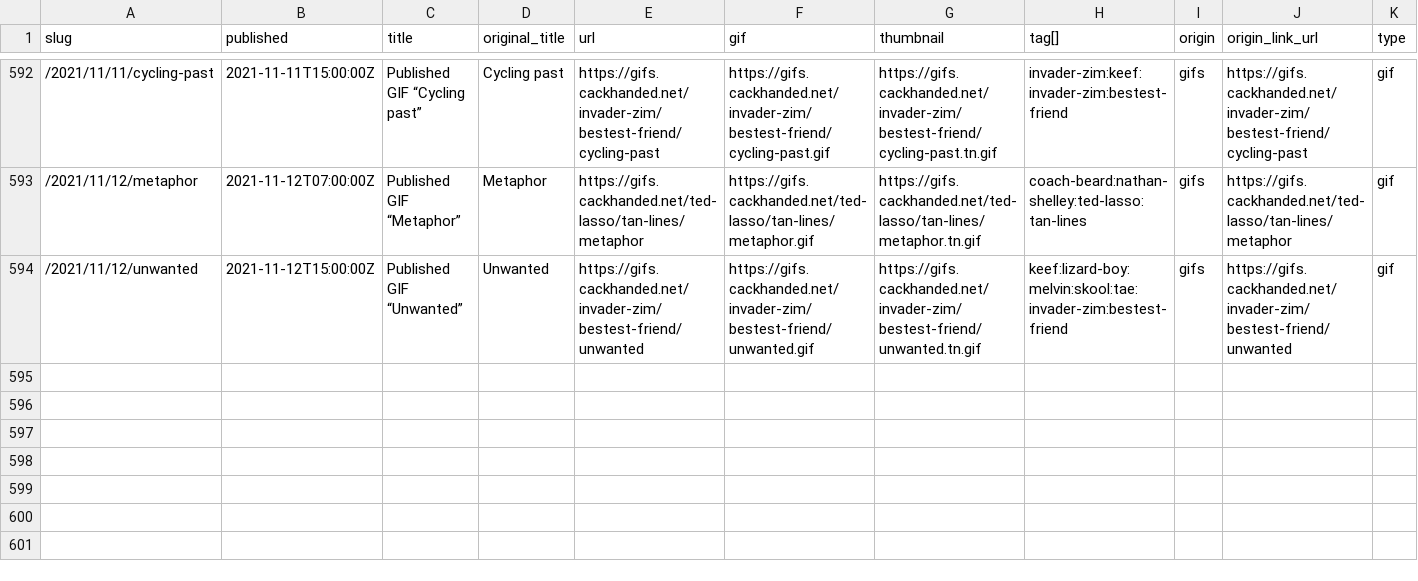
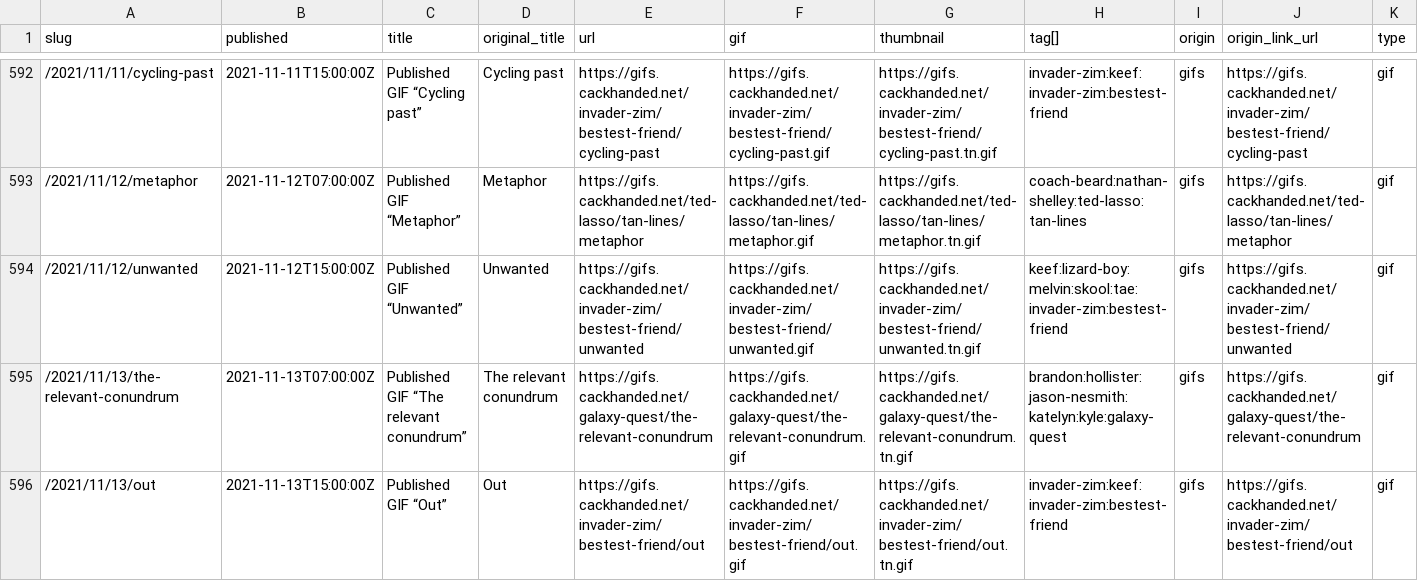
Before and after one commit to norm/marknormanfrancis.com, a CSV file: source/gifs.csv, drawn as a sheet; only a part is shown, gaps mark what is left out; the diff names each change by its address in the sheet, - before the commit and + after, or states it on an @@ line.

```diff
--- a/source/gifs.csv
+++ b/source/gifs.csv
+row 595: /2021/11/13/the-relevant-conundrum | 2021-11-13T07:00:00Z | Published GIF “The relevant conundrum” | The relevant conundrum | https://gifs.cackhanded.net/galaxy-quest/the-relevant-conundrum | https://gifs.cackhanded.net/galaxy-quest/the-relevant-conundrum.gif | https://gifs.cackhanded.net/galaxy-quest/the-relevant-conundrum.tn.gif | brandon:hollister:jason-nesmith:katelyn:kyle:galaxy-quest | gifs | https://gifs.cackhanded.net/galaxy-quest/the-relevant-conundrum | gif
+row 596: /2021/11/13/out | 2021-11-13T15:00:00Z | Published GIF “Out” | Out | https://gifs.cackhanded.net/invader-zim/bestest-friend/out | https://gifs.cackhanded.net/invader-zim/bestest-friend/out.gif | https://gifs.cackhanded.net/invader-zim/bestest-friend/out.tn.gif | invader-zim:keef:invader-zim:bestest-friend | gifs | https://gifs.cackhanded.net/invader-zim/bestest-friend/out | gif
```
Also changed, not shown: 8 other files.
